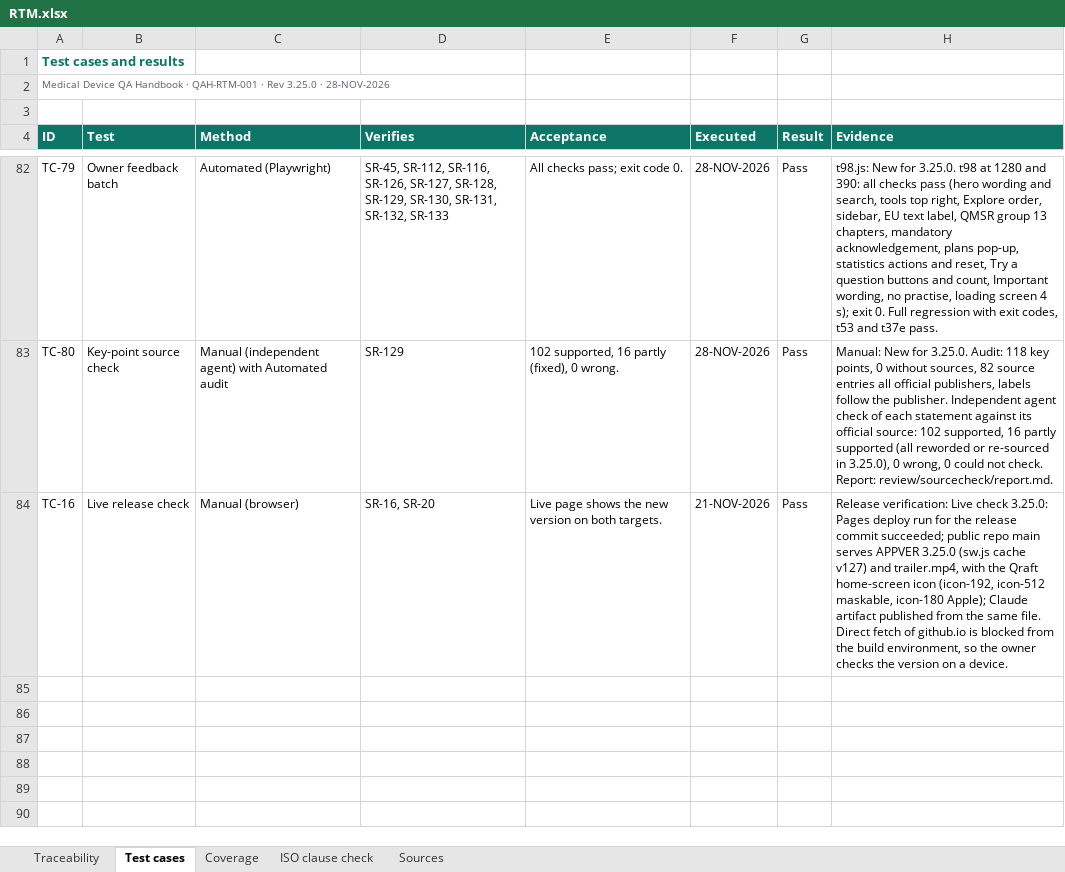
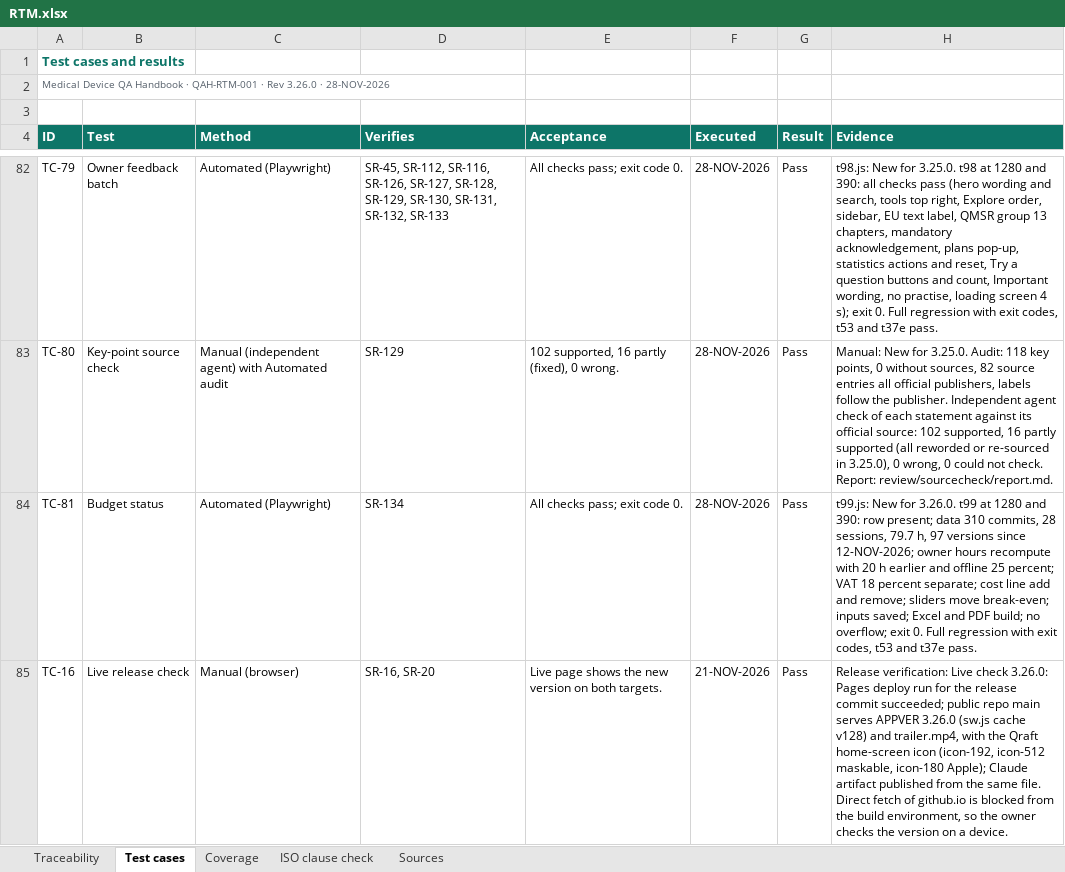
Before and after one commit to artisseri12asaf/qms-refresher, an Excel workbook: vv/RTM.xlsx, sheet Test cases, drawn as a sheet; only a part is shown, gaps mark what is left out; values as stored, in another font and other column widths than the file's, no borders; addresses are those after the commit; the diff names each change by its address in the sheet, - before the commit and + after, or states it on an @@ line.

```diff
--- a/vv/RTM.xlsx (sheet Test cases)
+++ b/vv/RTM.xlsx (sheet Test cases)
-A2 (ID): …· Rev 3.25.0 · 28-NOV-2026
+A2 (ID): …· Rev 3.26.0 · 28-NOV-2026
+row 84: TC-81 | Budget status | Automated (Playwright) | SR-134 | All checks pass; exit code 0. | 28-NOV-2026 | Pass | t99.js: New for 3.26.0. t99 at 1280 and 390: row present; data 310 commits, 28 sessions, 79.7 h, 97 versions since 12-NOV-2026; owner hours recompute with 20 h earlier and offline 25 percent; VAT 18 percent separate; cost line add and remove; sliders move break-even; inputs saved; Excel and PDF build; no overflow; exit 0. Full regression with exit codes, t53 and t37e pass.
-H85 (Evidence): …Live check 3.25.0: Pages deploy run for the release commit succeeded; public repo main serves APPVER 3.25.0 (sw.js cache v127) and trailer.mp4,…
+H85 (Evidence): …Live check 3.26.0: Pages deploy run for the release commit succeeded; public repo main serves APPVER 3.26.0 (sw.js cache v128) and trailer.mp4,…
```
Also changed, not shown: sheet Traceability, sheet Coverage, sheet Sources, sheet ISO clause check, 15 other files.
